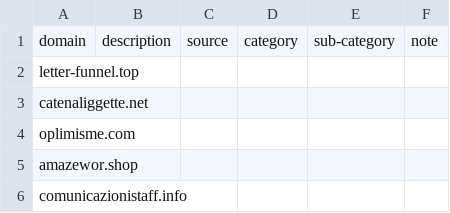
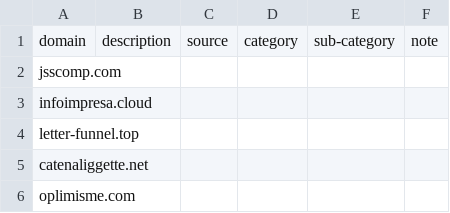
Before and after one commit to marco-acorte/antispam-it, a CSV file: antispam-it.csv, drawn as a sheet; only a part is shown; the shorter side is filled out with more unchanged rows.

```diff
--- a/antispam-it.csv
+++ b/antispam-it.csv
@@ -1,2 +1,4 @@
 domain,description,source,category,sub-category,note
+jsscomp.com, , , , ,
+infoimpresa.cloud, , , , ,
 letter-funnel.top, , , , ,
```
Also changed, not shown: 7 other files.
